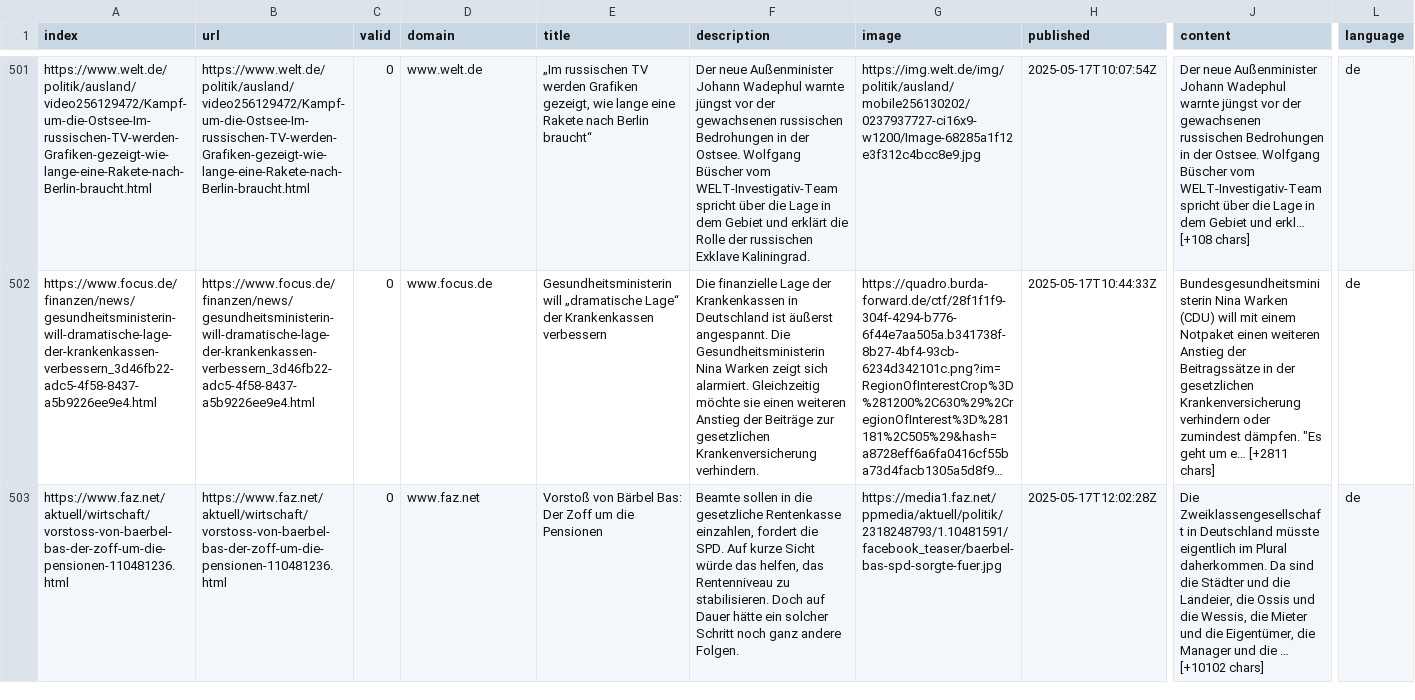
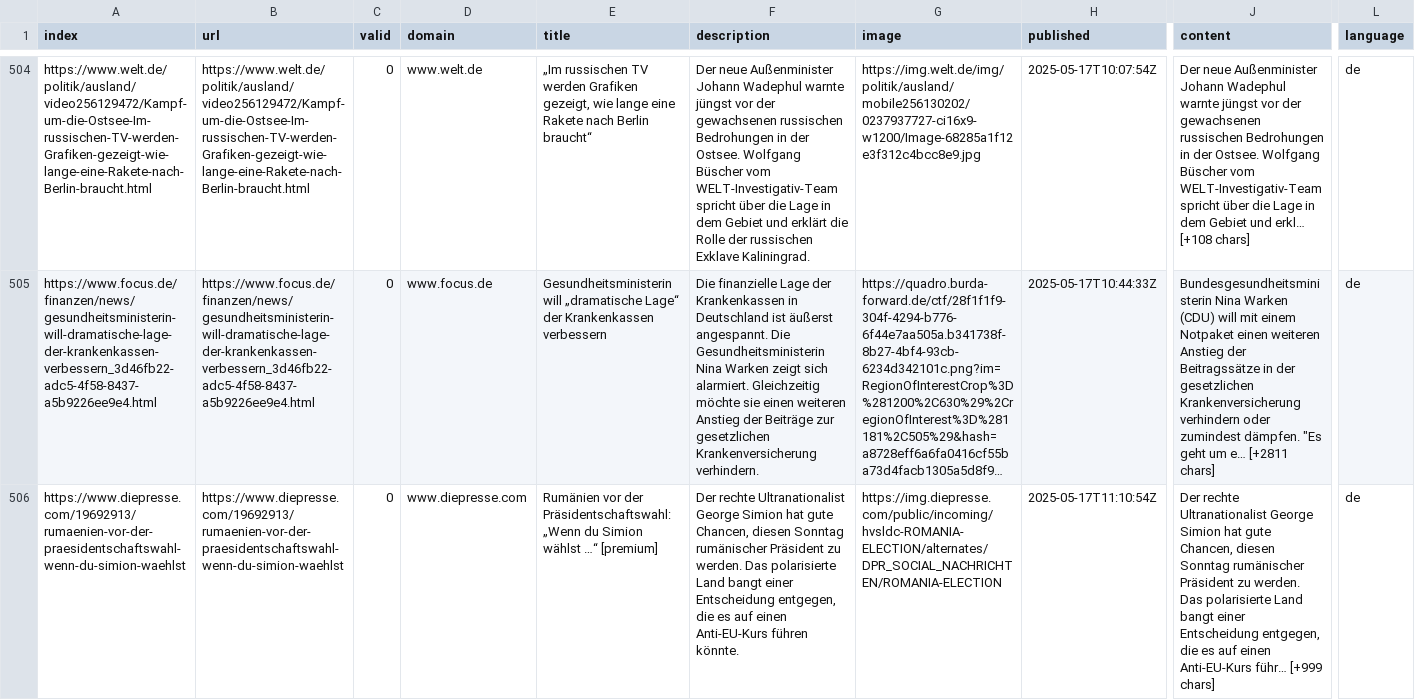
Before and after one commit to pg-ufr-news/winterIsComing, a CSV file: csv/news_2025_05.csv, drawn as a sheet; only a part is shown, gaps mark what is left out; the shorter side is filled out with more unchanged rows; long unchanged cells end in …; rows hold the shown columns only; the diff covers the shown part only; the diff names each change by its address in the sheet, - before the commit and + after, or states it on an @@ line.

```diff
--- a/csv/news_2025_05.csv
+++ b/csv/news_2025_05.csv
+row 506: https://www.diepresse.com/19692913/rumaenien-vor-der-praesidentschaftswahl-wenn-du-simion-waehlst | https://www.diepresse.com/19692913/rumaenien-vor-der-praesidentschaftswahl-wenn-du-simion-waehlst | 0 | www.diepresse.com | Rumänien vor der Präsidentschaftswahl: „Wenn du Simion wählst …“ [premium] | Der rechte Ultranationalist George Simion hat gute Chancen, diesen Sonntag rumänischer Präsident zu werden. Das polarisierte Land bangt einer Entscheidung entgegen, die es auf einen Anti-EU-Kurs führen könnte. | https://img.diepresse.com/public/incoming/hvsldc-ROMANIA-ELECTION/alternates/DPR_SOCIAL_NACHRICHTEN/ROMANIA-ELECTION | 2025-05-17T11:10:54Z | Der rechte Ultranationalist George Simion hat gute Chancen, diesen Sonntag rumänischer Präsident zu werden. Das polarisierte Land bangt einer Entscheidung entgegen, die es auf einen Anti-EU-Kurs führ… [+999 chars] | de
```
Also changed, not shown: 5 added rows and 15 moved rows elsewhere in this file, keywords.csv.
